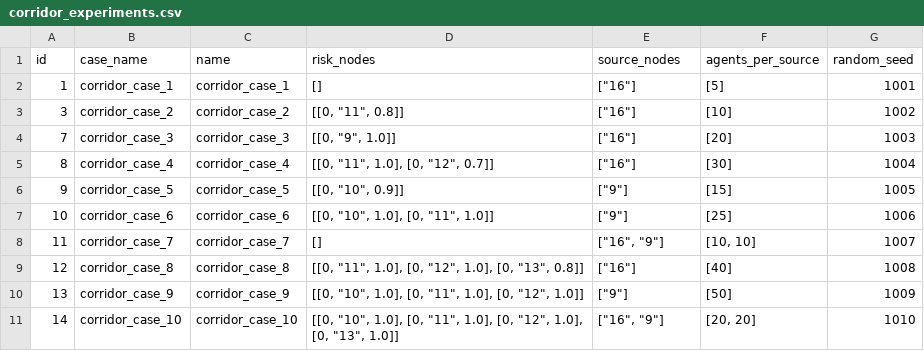
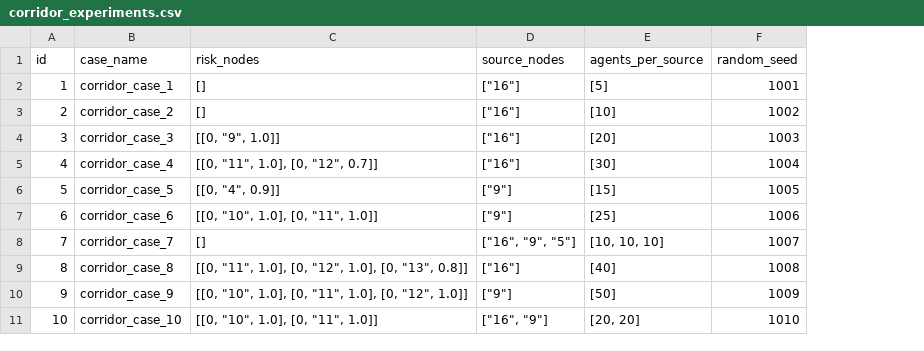
Before and after one commit to AlvaroS3rrano/Evacuation_Simulation, a CSV file: results/CSV/corridor_experiments.csv, drawn as a sheet; removed rows and columns are numbered as before the commit, all else as after; the diff names each change by its address in the sheet, - before the commit and + after, or states it on an @@ line.

Commit message:
Add new simulation cases and analysis notebook for routing strategy comparison
This commit adds ten new test cases for both the Theme Park and Cruise Ship
environments, extending the experimental setup beyond the existing corridor
scenarios.

All defined cases (corridor, theme park, and cruise ship) have been simulated,
and the resulting metrics have been stored in CSV files for further analysis.

Additionally, a new Jupyter notebook has been created to facilitate a systematic
comparison between routing strategies, focusing on centrality-based versus
efficient routing under both low- and high-awareness conditions.

```diff
--- a/results/CSV/corridor_experiments.csv
+++ b/results/CSV/corridor_experiments.csv
-column C (name), rows 2-3: corridor_case_1 | corridor_case_2; rows 5-11: corridor_case_4 | corridor_case_5 | corridor_case_6 | corridor_case_7 | corridor_case_8 | corridor_case_9 | corridor_case_10
+row 3: 2 | corridor_case_2 | [] | ["16"] | [10] | 1002
-B4 (case_name): corridor_case_2
+B4 (case_name): corridor_case_3
-C4 (risk_nodes): [[0, "11", 0.8]]
+C4 (risk_nodes): [[0, "9", 1.0]]
-E4 (agents_per_source): [10]
+E4 (agents_per_source): [20]
-F4 (random_seed): 1002
+F4 (random_seed): 1003
-row 4: 7 | corridor_case_3 | corridor_case_3 | [[0, "9", 1.0]] | ["16"] | [20] | 1003
-A5 (id): 8
+A5 (id): 4
-A6 (id): 9
+A6 (id): 5
-C6 (risk_nodes): [[0, "10", 0.9]]
+C6 (risk_nodes): [[0, "4", 0.9]]
-A7 (id): 10
+A7 (id): 6
-A8 (id): 11
+A8 (id): 7
-D8 (source_nodes): ["16", "9"]
+D8 (source_nodes): ["16", "9", "5"]
-E8 (agents_per_source): [10, 10]
+E8 (agents_per_source): [10, 10, 10]
-A9 (id): 12
+A9 (id): 8
-A10 (id): 13
+A10 (id): 9
-A11 (id): 14
+A11 (id): 10
-C11 (risk_nodes): …[0, "11", 1.0], [0, "12", 1.0], [0, "13", 1.0]]
+C11 (risk_nodes): …[0, "11", 1.0]]
```
Also changed, not shown: 9 other files.
